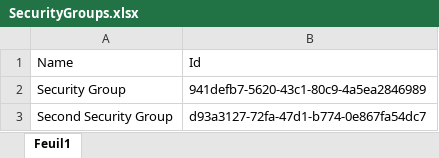
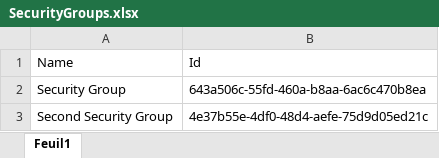
Before and after one commit to Solution-Obvie/SyncSecurityGroup, an Excel workbook: deploy_app/SecurityGroups.xlsx, sheet Feuil1, drawn as a sheet; values as stored, in another font and other column widths than the file's, no borders; table styles not drawn; the diff names each change by its address in the sheet, - before the commit and + after, or states it on an @@ line.

```diff
--- a/deploy_app/SecurityGroups.xlsx (sheet Feuil1)
+++ b/deploy_app/SecurityGroups.xlsx (sheet Feuil1)
-B2: 941defb7-5620-43c1-80c9-4a5ea2846989
+B2: 643a506c-55fd-460a-b8aa-6ac6c470b8ea
-B3: d93a3127-72fa-47d1-b774-0e867fa54dc7
+B3: 4e37b55e-4df0-48d4-aefe-75d9d05ed21c
```
Also changed, not shown: 8 other files.
